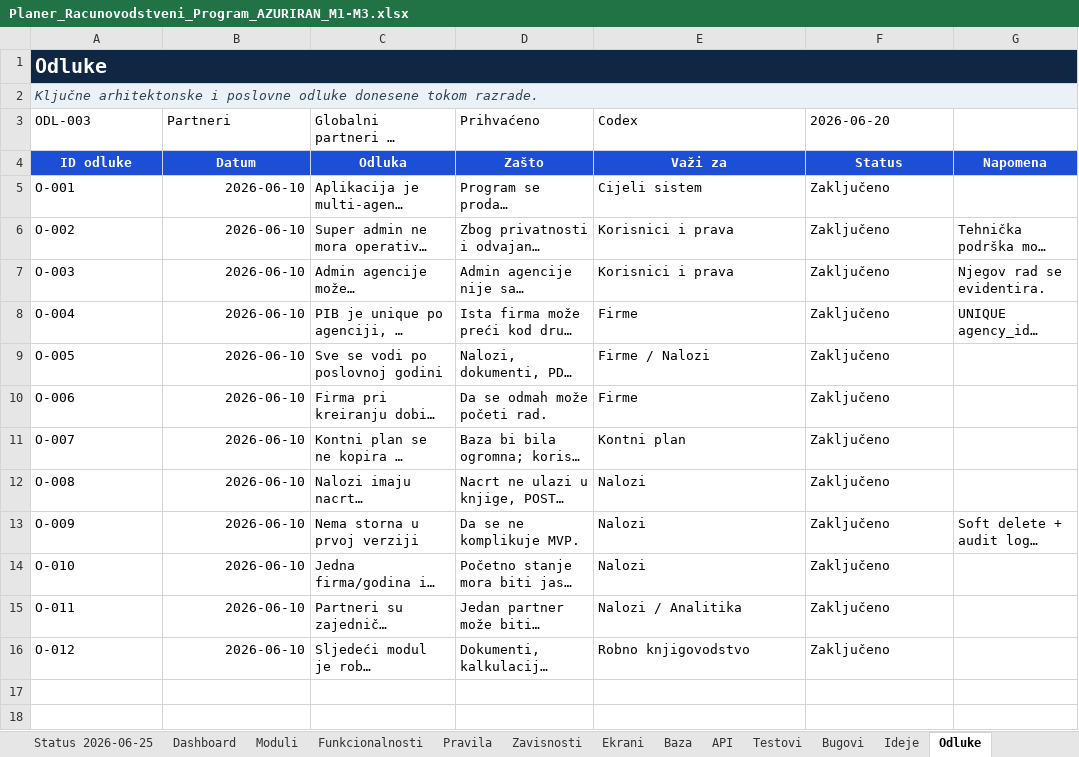
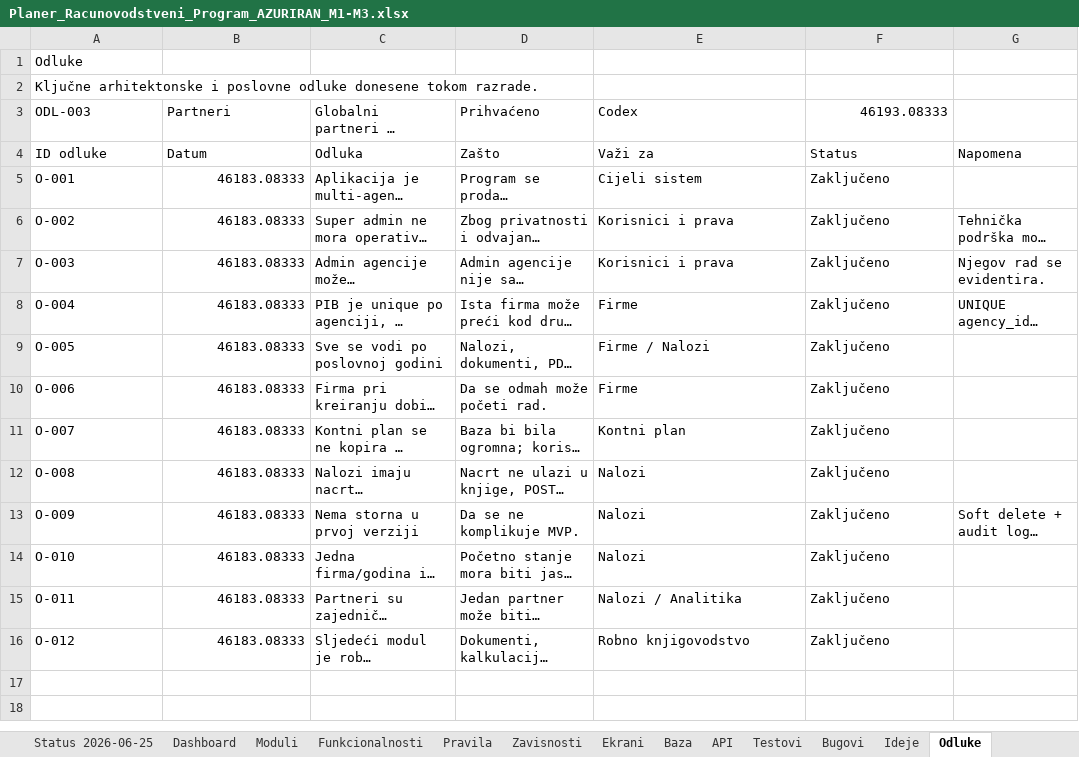
Before and after one commit to zeljkobar/knjigovodstvoonline, an Excel workbook: zadaci/Planer_Racunovodstveni_Program_AZURIRAN_M1-M3.xlsx, sheet Odluke, drawn as a sheet; only a part is shown; long unchanged cells end in …; values as stored, in another font and other column widths than the file's, no borders; conditional formats not drawn; the diff covers the shown part only; the diff names each change by its address in the sheet, - before the commit and + after, or states it on an @@ line.

```diff
--- a/zadaci/Planer_Racunovodstveni_Program_AZURIRAN_M1-M3.xlsx (sheet Odluke)
+++ b/zadaci/Planer_Racunovodstveni_Program_AZURIRAN_M1-M3.xlsx (sheet Odluke)
@@ A1 bold: on → off, text colour: #FFFFFF → black, fill: #0F2742 → none, text size: smaller @@
-A1:G1 merged
@@ A2 fill: #EAF2F8 → none, italic: on → off, text colour: #334155 → black @@
-A2:G2 merged
-F3: 2026-06-20
+F3: 46193.08333
@@ A4:G4 fill: #1D4ED8 → none, bold: on → off, text colour: #FFFFFF → black, alignment: center → left @@
-B5:B16: 2026-06-10
+B5:B16: 46183.08333
```
Also changed, not shown: 17 edited cells and cell formats elsewhere in this sheet, sheet Funkcionalnosti, sheet API, sheet Baza, sheet Moduli, sheet Pravila, sheet Ekrani, 7 more sheets, other sheet tabs, 40 other files.
